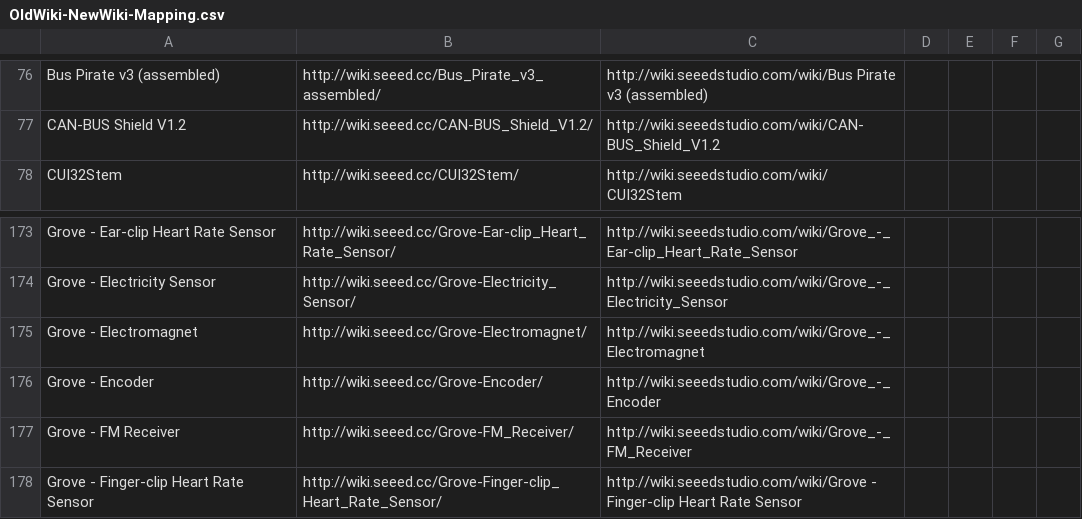
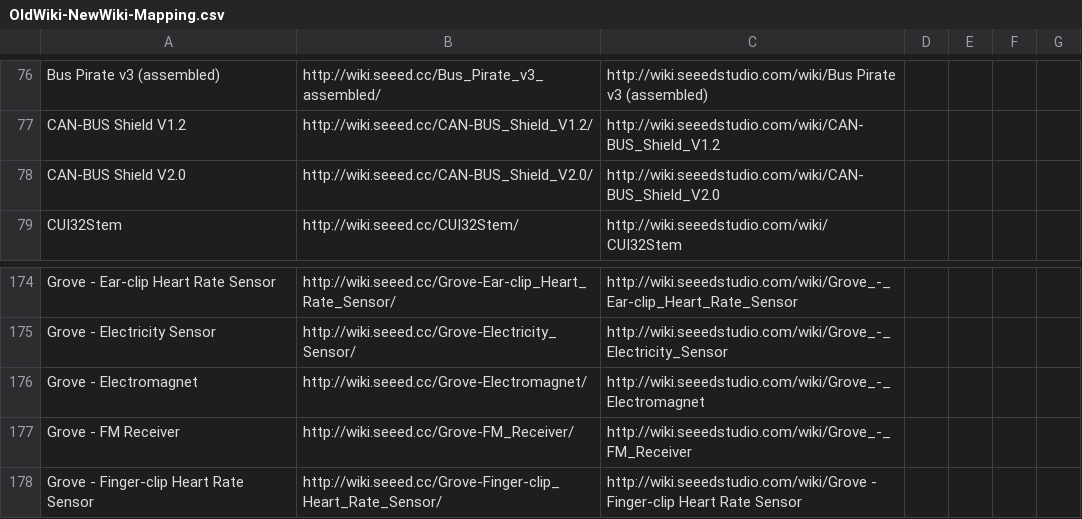
Before and after one commit to SeeedDocument/Seeed-WiKi, a CSV file: OldWiki-NewWiki-Mapping.csv, drawn as a sheet; only a part is shown, gaps mark what is left out; removed rows and columns are numbered as before the commit, all else as after; the diff names each change by its address in the sheet, - before the commit and + after, or states it on an @@ line.

```diff
--- a/OldWiki-NewWiki-Mapping.csv
+++ b/OldWiki-NewWiki-Mapping.csv
+row 78: CAN-BUS Shield V2.0 | http://wiki.seeed.cc/CAN-BUS_Shield_V2.0/ | http://wiki.seeedstudio.com/wiki/CAN-BUS_Shield_V2.0
-row 176: Grove - Encoder | http://wiki.seeed.cc/Grove-Encoder/ | http://wiki.seeedstudio.com/wiki/Grove_-_Encoder
```
Also changed, not shown: 8 other files.
